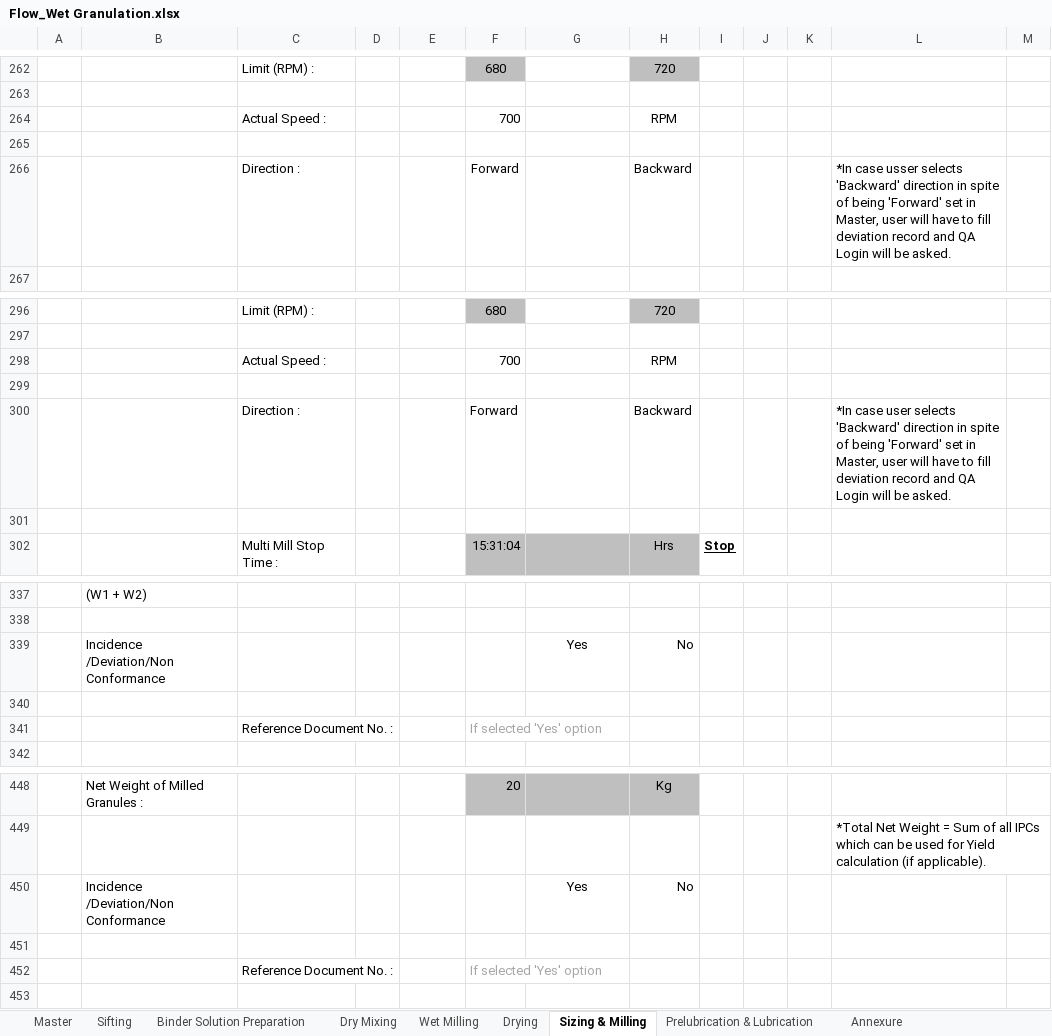
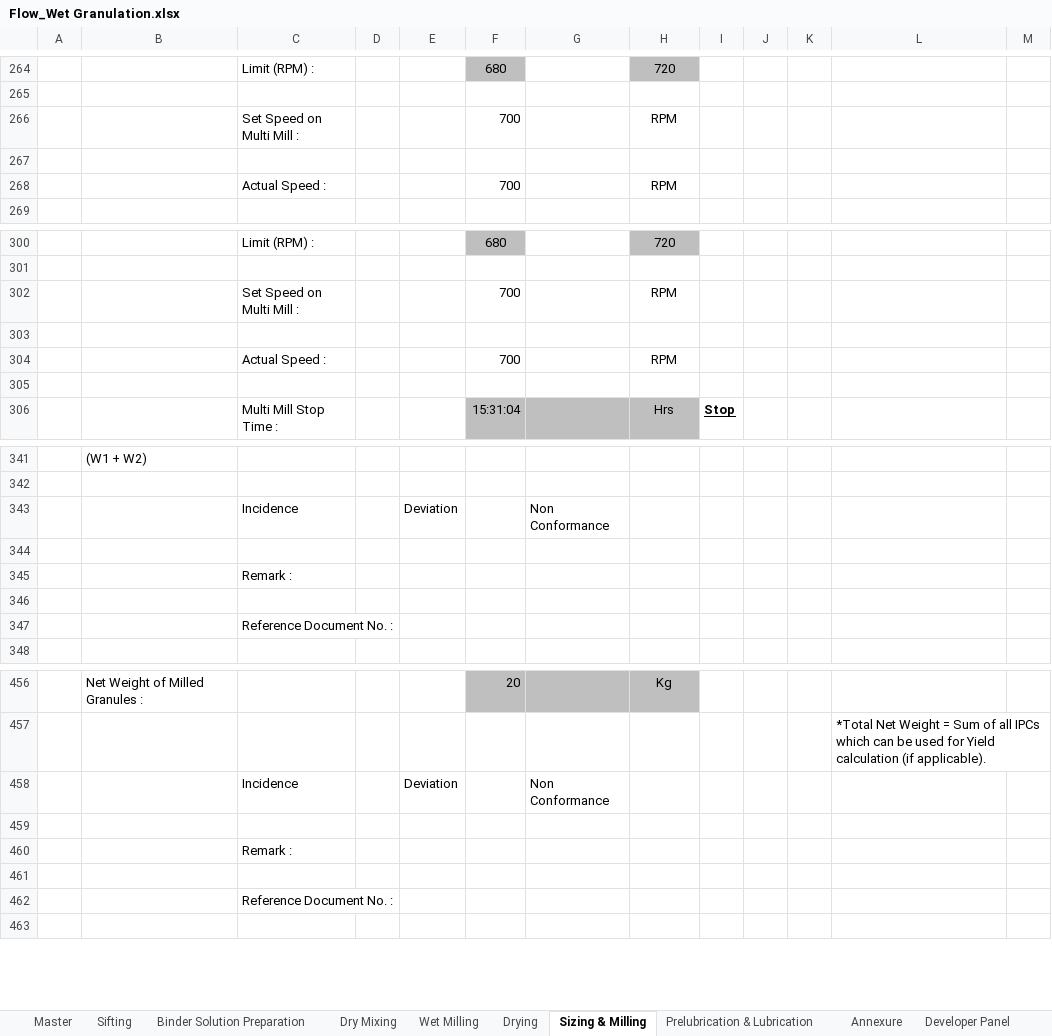
Before and after one commit to Pradeep2328/Pradeep2328, an Excel workbook: documents/Flow_Wet Granulation.xlsx, sheet Sizing & Milling, drawn as a sheet; only a part is shown, gaps mark what is left out; values as stored, in another font and other column widths than the file's, no borders; charts and pictures not drawn; removed rows and columns are numbered as before the commit, all else as after; the diff covers the shown part only; the diff names each change by its address in the sheet, - before the commit and + after, or states it on an @@ line.

```diff
--- a/documents/Flow_Wet Granulation.xlsx (sheet Sizing & Milling)
+++ b/documents/Flow_Wet Granulation.xlsx (sheet Sizing & Milling)
+sheet tab: Developer Panel
+row 266:  |  | Set Speed on Multi Mill : |  |  | 700 |  | RPM
+row 267: (empty)
-row 265: (empty)
-row 266:  |  | Direction : |  |  | Forward |  | Backward |  |  |  | *In case usser selects 'Backward' direction in spite of being 'Forward' set in Master, user will have to fill deviation record and QA Login will be asked.
+row 302:  |  | Set Speed on Multi Mill : |  |  | 700 |  | RPM
+row 303: (empty)
-row 299: (empty)
-row 300:  |  | Direction : |  |  | Forward |  | Backward |  |  |  | *In case user selects 'Backward' direction in spite of being 'Forward' set in Master, user will have to fill deviation record and QA Login will be asked.
-row 339:  | Incidence /Deviation/Non Conformance |  |  |  |  | Yes | No
+row 343:  |  | Incidence |  | Deviation |  | Non Conformance
+row 345:  |  | Remark :
-row 346:  |  | Reference Document No. : |  |  | If selected 'Yes' option
+row 346: (empty)
+row 347:  |  | Reference Document No. :
-row 450:  | Incidence /Deviation/Non Conformance |  |  |  |  | Yes | No
+row 458:  |  | Incidence |  | Deviation |  | Non Conformance
+row 460:  |  | Remark :
-row 461:  |  | Reference Document No. : |  |  | If selected 'Yes' option
+row 461: (empty)
+row 462:  |  | Reference Document No. :
```
Also changed, not shown: 10 added rows, 4 removed rows and 8 edited cells elsewhere in this sheet, sheet Master, sheet Sifting, sheet Annexure, sheet Wet Milling, sheet Prelubrication & Lubrication, sheet Dry Mixing, 2 more sheets, charts or pictures, 8 other files.
